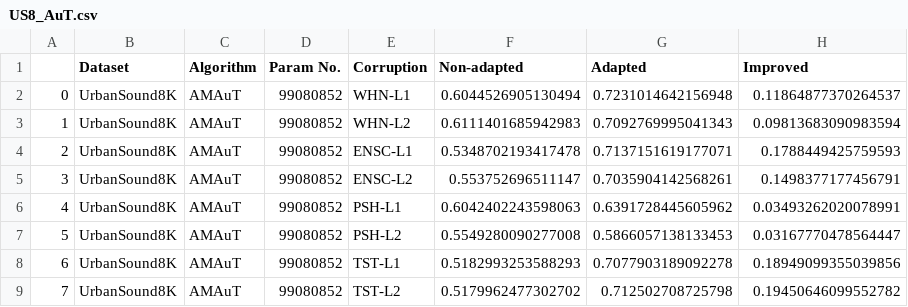
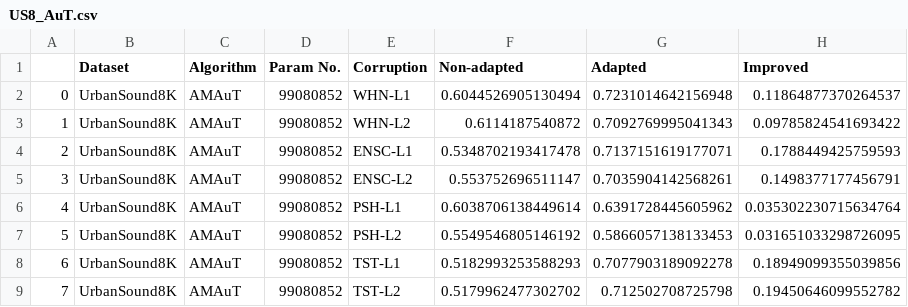
Before and after one commit to Andy-Shao/DHAuDS, a CSV file: result/UrbanSound8K/AMAuT/Analysis/US8_AuT.csv, drawn as a sheet.

Commit message:
add analysis for US8 on AuT

```diff
--- a/result/UrbanSound8K/AMAuT/Analysis/US8_AuT.csv
+++ b/result/UrbanSound8K/AMAuT/Analysis/US8_AuT.csv
@@ -2,7 +2,7 @@
 0,UrbanSound8K,AMAuT,99080852,WHN-L1,0.6044526905130494,0.7231014642156948,0.11864877370264537
-1,UrbanSound8K,AMAuT,99080852,WHN-L2,0.6111401685942983,0.7092769995041343,0.09813683090983594
+1,UrbanSound8K,AMAuT,99080852,WHN-L2,0.6114187540872,0.7092769995041343,0.09785824541693422
 2,UrbanSound8K,AMAuT,99080852,ENSC-L1,0.5348702193417478,0.7137151619177071,0.1788449425759593
 3,UrbanSound8K,AMAuT,99080852,ENSC-L2,0.553752696511147,0.7035904142568261,0.1498377177456791
-4,UrbanSound8K,AMAuT,99080852,PSH-L1,0.6042402243598063,0.6391728445605962,0.03493262020078991
-5,UrbanSound8K,AMAuT,99080852,PSH-L2,0.5549280090277008,0.5866057138133453,0.03167770478564447
+4,UrbanSound8K,AMAuT,99080852,PSH-L1,0.6038706138449614,0.6391728445605962,0.035302230715634764
+5,UrbanSound8K,AMAuT,99080852,PSH-L2,0.5549546805146192,0.5866057138133453,0.031651033298726095
 6,UrbanSound8K,AMAuT,99080852,TST-L1,0.5182993253588293,0.7077903189092278,0.18949099355039856
```
